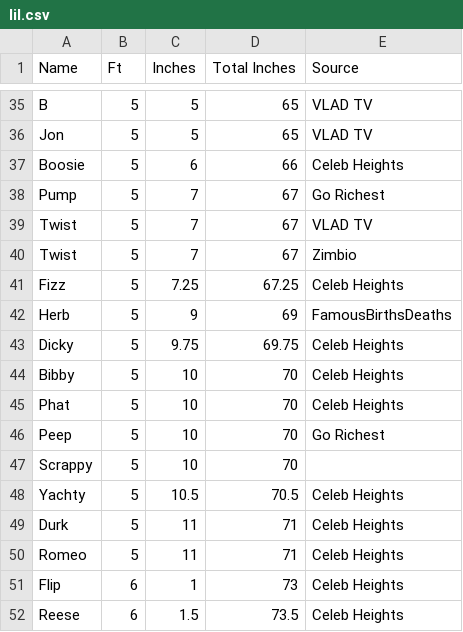
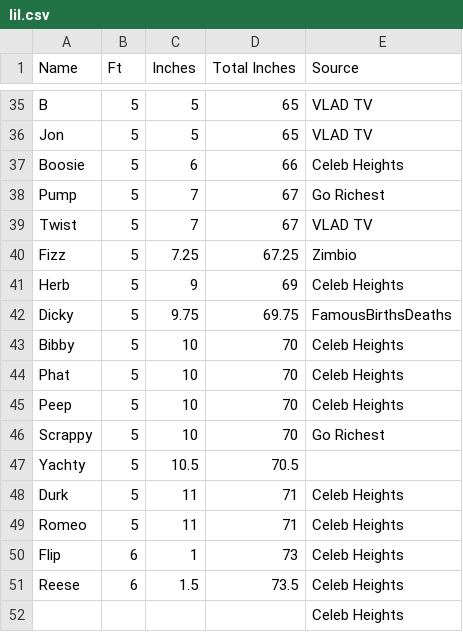
Before and after one commit to igotcharts/charts_and_more_charts, a CSV file: data/lil.csv, drawn as a sheet; only a part is shown, gaps mark what is left out.

```diff
--- a/data/lil.csv
+++ b/data/lil.csv
@@ -39,11 +39,10 @@ Pump,5,7,67,Go Richest
 Twist,5,7,67,VLAD TV
-Twist,5,7,67,Zimbio
-Fizz,5,7.25,67.25,Celeb Heights
-Herb,5,9,69,FamousBirthsDeaths
-Dicky,5,9.75,69.75,Celeb Heights
+Fizz,5,7.25,67.25,Zimbio
+Herb,5,9,69,Celeb Heights
+Dicky,5,9.75,69.75,FamousBirthsDeaths
 Bibby,5,10,70,Celeb Heights
 Phat,5,10,70,Celeb Heights
-Peep,5,10,70,Go Richest
-Scrappy,5,10,70,
-Yachty,5,10.5,70.5,Celeb Heights
+Peep,5,10,70,Celeb Heights
+Scrappy,5,10,70,Go Richest
+Yachty,5,10.5,70.5,
 Durk,5,11,71,Celeb Heights
@@ -52 +51,2 @@ Flip,6,1,73,Celeb Heights
 Reese,6,1.5,73.5,Celeb Heights
+,,,,Celeb Heights
```
Also changed, not shown: 2 other files.
